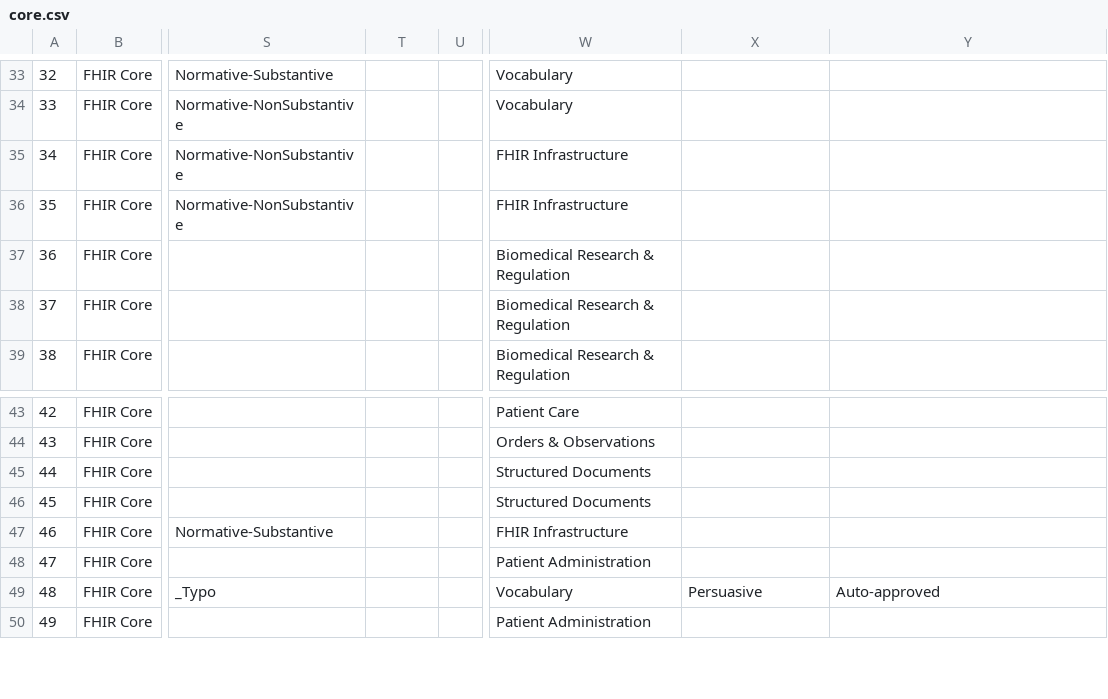
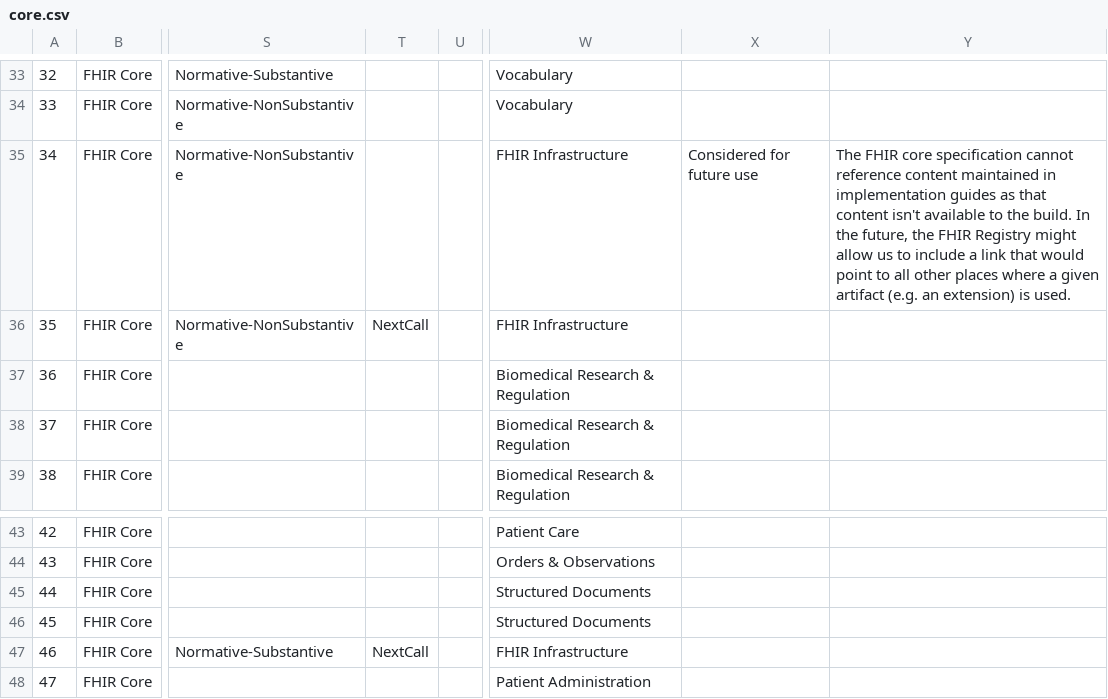
Before and after one commit to jmandel/csv-to-fhir-tracker, a CSV file: 2018-01/core.csv, drawn as a sheet; only a part is shown, gaps mark what is left out; the shorter side is filled out with more unchanged rows; the diff covers the shown part only; the diff names each change by its address in the sheet, - before the commit and + after, or states it on an @@ line.

Commit message:
Continue 2018 core load

```diff
--- a/2018-01/core.csv
+++ b/2018-01/core.csv
-X35: (empty)
+X35: Considered for future use
-Y35: (empty)
+Y35: The FHIR core specification cannot reference content maintained in implementation guides as that content isn't available to the build. In the future, the FHIR Registry might allow us to include a link that would point to all other places where a given artifact (e.g. an extension) is used.
-T36: (empty)
+T36: NextCall
-T47: (empty)
+T47: NextCall
```
Also changed, not shown: 45 edited cells elsewhere in this file, 2018-01-preload/core.csv, 4 other files.
